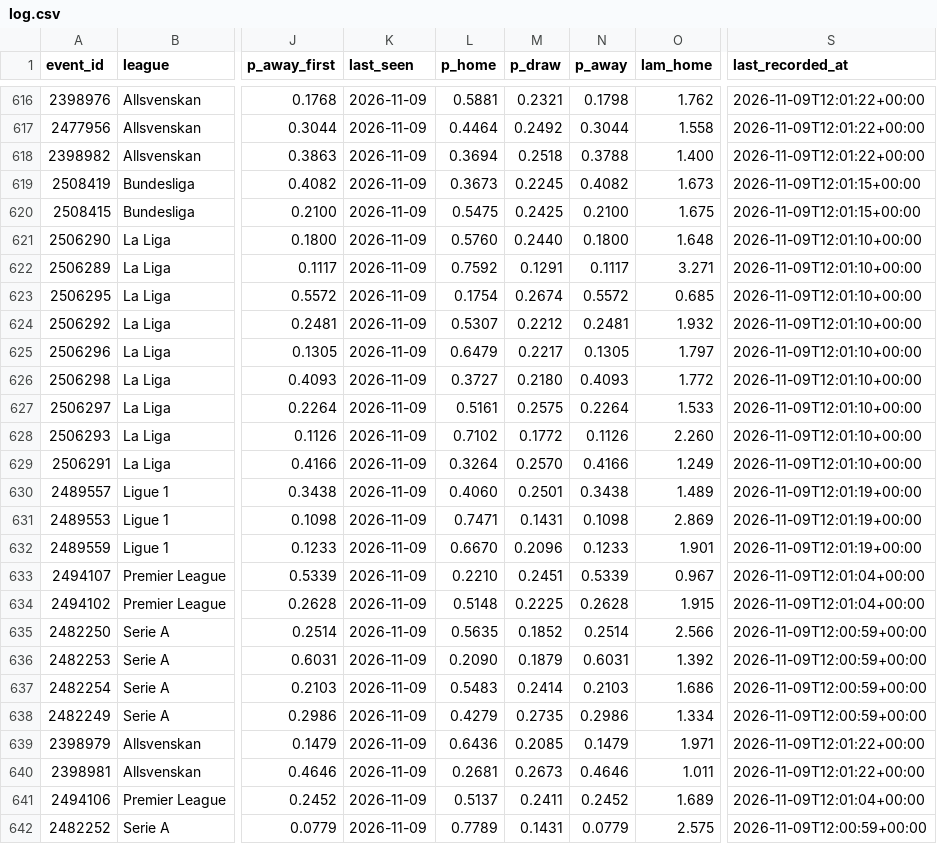
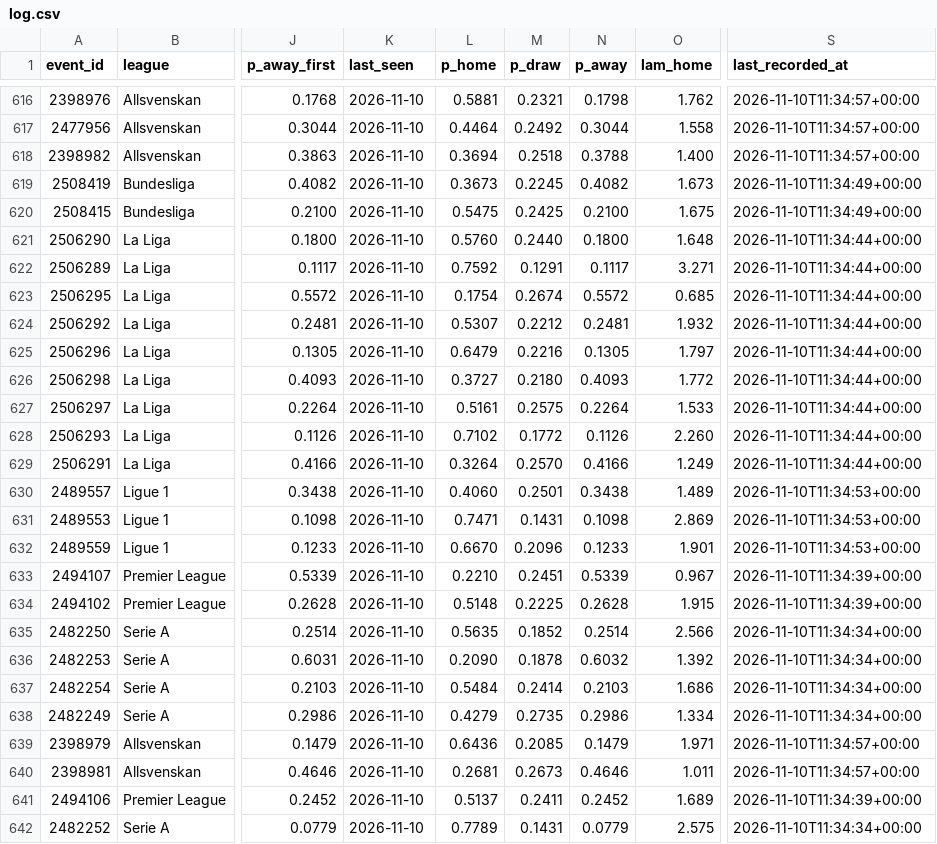
Before and after one commit to AronAlander/footytest, a CSV file: predictions/log.csv, drawn as a sheet; only a part is shown, gaps mark what is left out; the diff covers the shown part only; the diff names each change by its address in the sheet, - before the commit and + after, or states it on an @@ line.

```diff
--- a/predictions/log.csv
+++ b/predictions/log.csv
-K616:K642 (last_seen): 2026-11-09
+K616:K642 (last_seen): 2026-11-10
-S616:S618 (last_recorded_at): 2026-11-09T12:01:22+00:00
+S616:S618 (last_recorded_at): 2026-11-10T11:34:57+00:00
-S619:S620 (last_recorded_at): 2026-11-09T12:01:15+00:00
+S619:S620 (last_recorded_at): 2026-11-10T11:34:49+00:00
-S621:S629 (last_recorded_at): 2026-11-09T12:01:10+00:00
+S621:S629 (last_recorded_at): 2026-11-10T11:34:44+00:00
-M625 (p_draw): 0.2217
+M625 (p_draw): 0.2216
-S630:S632 (last_recorded_at): 2026-11-09T12:01:19+00:00
+S630:S632 (last_recorded_at): 2026-11-10T11:34:53+00:00
-S633:S634 (last_recorded_at): 2026-11-09T12:01:04+00:00
+S633:S634 (last_recorded_at): 2026-11-10T11:34:39+00:00
-S635:S638 (last_recorded_at): 2026-11-09T12:00:59+00:00
+S635:S638 (last_recorded_at): 2026-11-10T11:34:34+00:00
-M636 (p_draw): 0.1879
+M636 (p_draw): 0.1878
-N636 (p_away): 0.6031
+N636 (p_away): 0.6032
-L637 (p_home): 0.5483
+L637 (p_home): 0.5484
-S639:S640 (last_recorded_at): 2026-11-09T12:01:22+00:00
+S639:S640 (last_recorded_at): 2026-11-10T11:34:57+00:00
-S641 (last_recorded_at): 2026-11-09T12:01:04+00:00
+S641 (last_recorded_at): 2026-11-10T11:34:39+00:00
-S642 (last_recorded_at): 2026-11-09T12:00:59+00:00
+S642 (last_recorded_at): 2026-11-10T11:34:34+00:00
```
Also changed, not shown: 65 edited cells elsewhere in this file, 2 other files.
